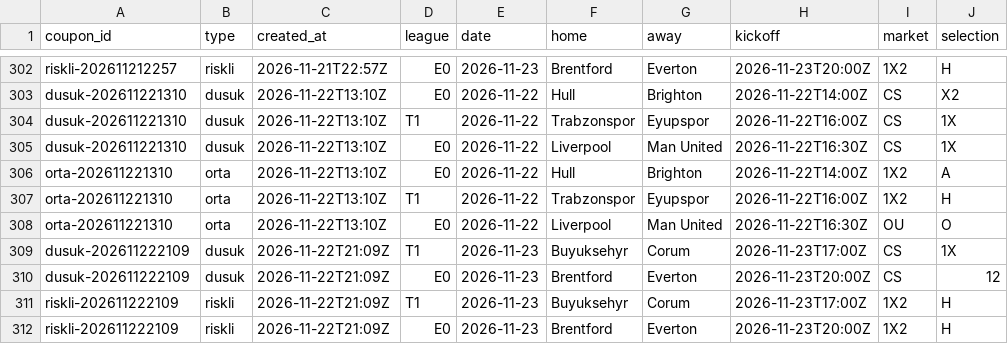
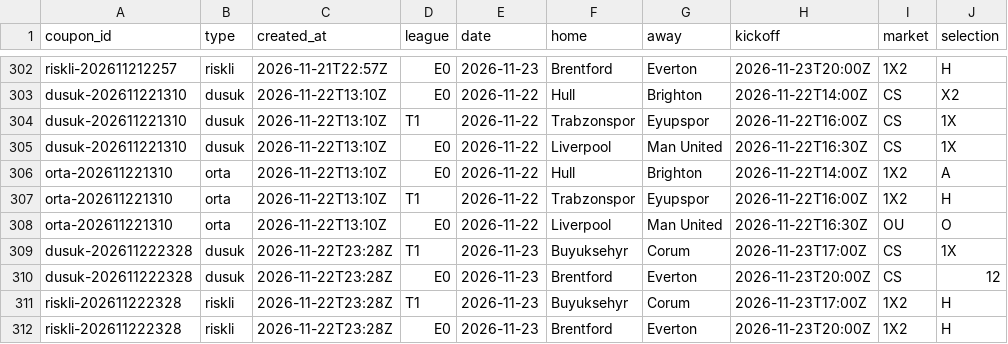
Before and after one commit to Tayips/IddiaTahmin, a CSV file: data/coupons.csv, drawn as a sheet; only a part is shown, gaps mark what is left out; the diff names each change by its address in the sheet, - before the commit and + after, or states it on an @@ line.

```diff
--- a/data/coupons.csv
+++ b/data/coupons.csv
-A309:A310 (coupon_id): dusuk-202611222109
+A309:A310 (coupon_id): dusuk-202611222328
-C309:C312 (created_at): 2026-11-22T21:09Z
+C309:C312 (created_at): 2026-11-22T23:28Z
-A311:A312 (coupon_id): riskli-202611222109
+A311:A312 (coupon_id): riskli-202611222328
```
Also changed, not shown: data/predictions.csv, 3 other files.
